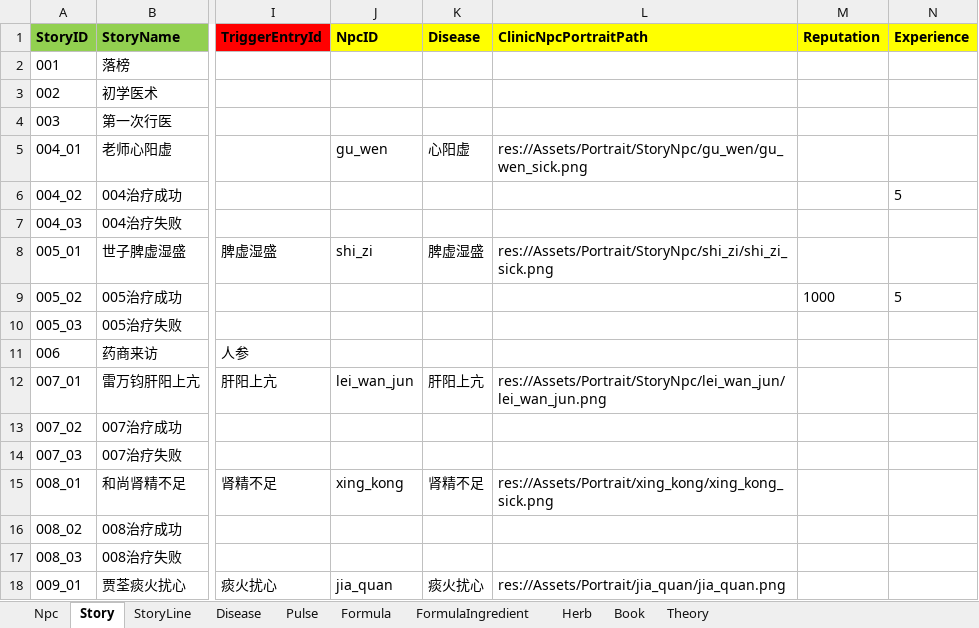
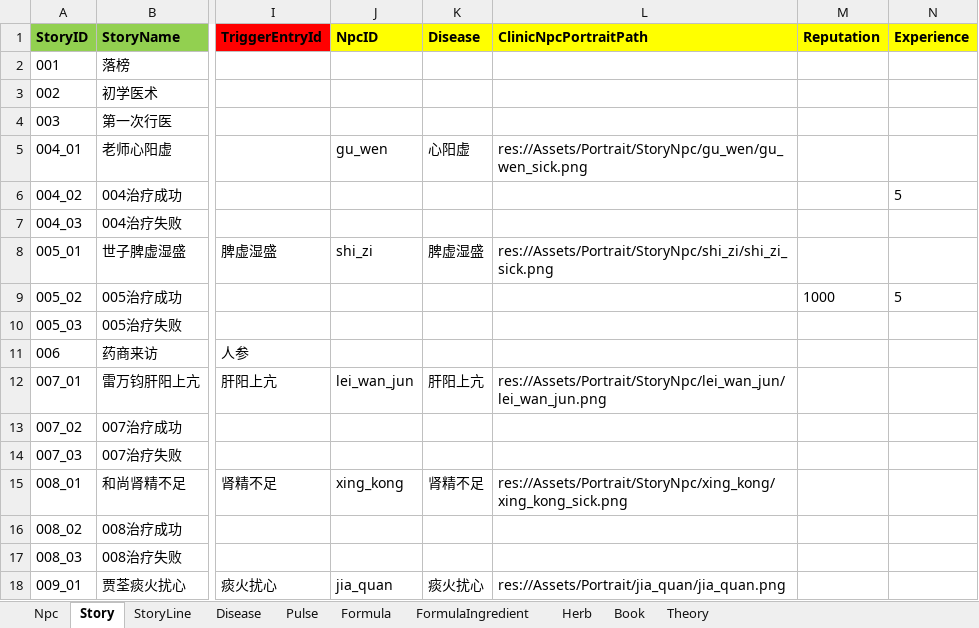
Before and after one commit to lqc19891229/Doctor, an Excel workbook: DataTables/Data.xlsx, sheet Story, drawn as a sheet; only a part is shown, gaps mark what is left out; values as stored, in another font and other column widths than the file's, no borders; the diff names each change by its address in the sheet, - before the commit and + after, or states it on an @@ line.

```diff
--- a/DataTables/Data.xlsx (sheet Story)
+++ b/DataTables/Data.xlsx (sheet Story)
-L15 (ClinicNpcPortraitPath): res://Assets/Portrait/xing_kong/xing_kong_sick.png
+L15 (ClinicNpcPortraitPath): res://Assets/Portrait/StoryNpc/xing_kong/xing_kong_sick.png
```
Also changed, not shown: sheet StoryLine, DataTables/Data.backup_before_detailtext_import.xlsx, DataTables/DetailText/剧情/006药商来访.xlsx, 6 other files.
